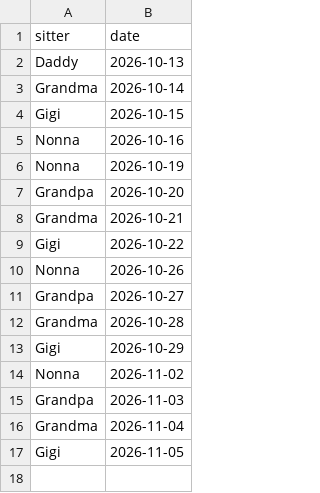
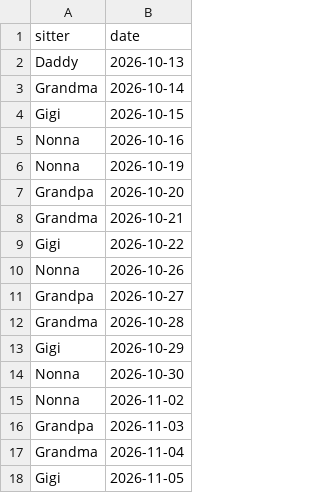
Before and after one commit to mapmap3/Creative, a CSV file: data/lyla-calendar.csv, drawn as a sheet.

Commit message:
Update Lyla calendar

```diff
--- a/data/lyla-calendar.csv
+++ b/data/lyla-calendar.csv
@@ -13,2 +13,3 @@ Grandma,2026-10-28
 Gigi,2026-10-29
+Nonna,2026-10-30
 Nonna,2026-11-02
```
